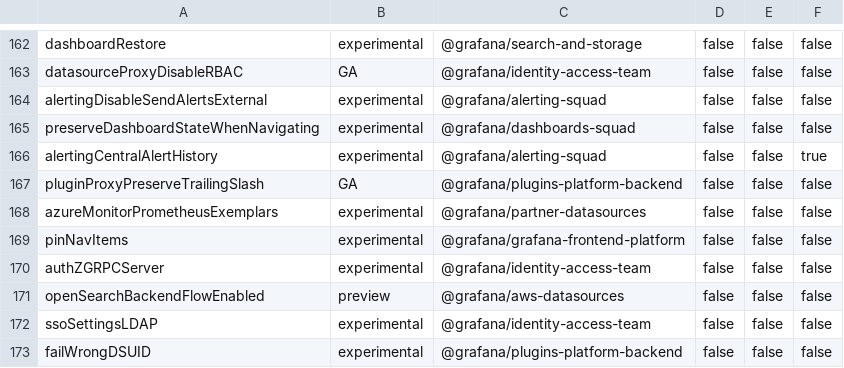
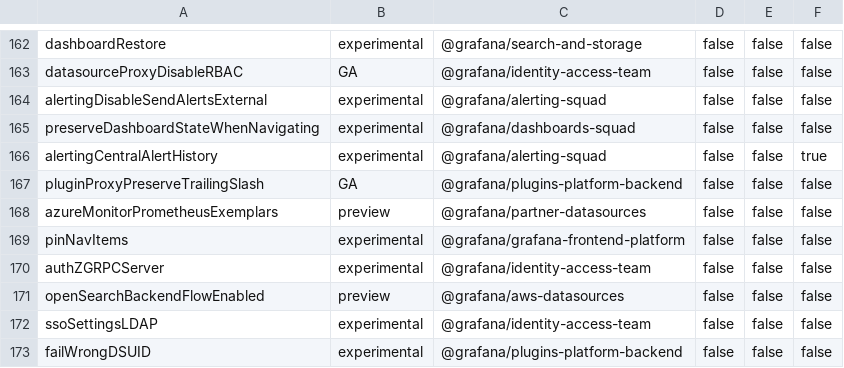
Before and after one commit to storpool/grafana, a CSV file: pkg/services/featuremgmt/toggles_gen.csv, drawn as a sheet; only a part is shown, gaps mark what is left out.

Commit message:
AzureMonitor: Mark Azure Prometheus exemplars as public preview (#91674)
Mark Azure Prom exemplars as public preview

```diff
--- a/pkg/services/featuremgmt/toggles_gen.csv
+++ b/pkg/services/featuremgmt/toggles_gen.csv
@@ -167,3 +167,3 @@ alertingCentralAlertHistory,experimental,@grafana/alerting-squad,false,false,tru
 pluginProxyPreserveTrailingSlash,GA,@grafana/plugins-platform-backend,false,false,false
-azureMonitorPrometheusExemplars,experimental,@grafana/partner-datasources,false,false,false
+azureMonitorPrometheusExemplars,preview,@grafana/partner-datasources,false,false,false
 pinNavItems,experimental,@grafana/grafana-frontend-platform,false,false,false
```
Also changed, not shown: 3 other files.
